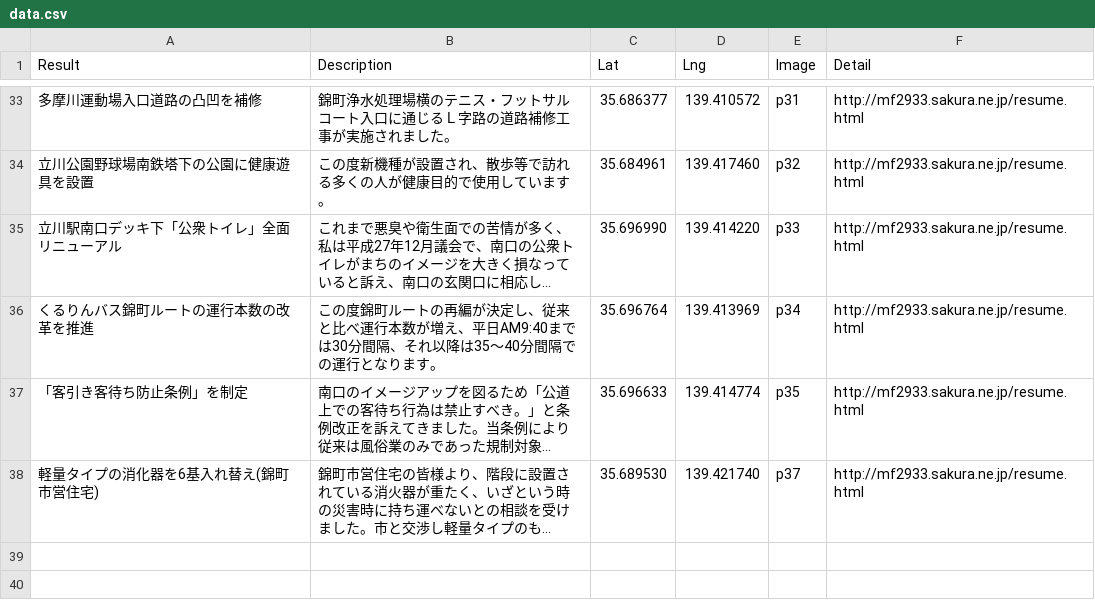
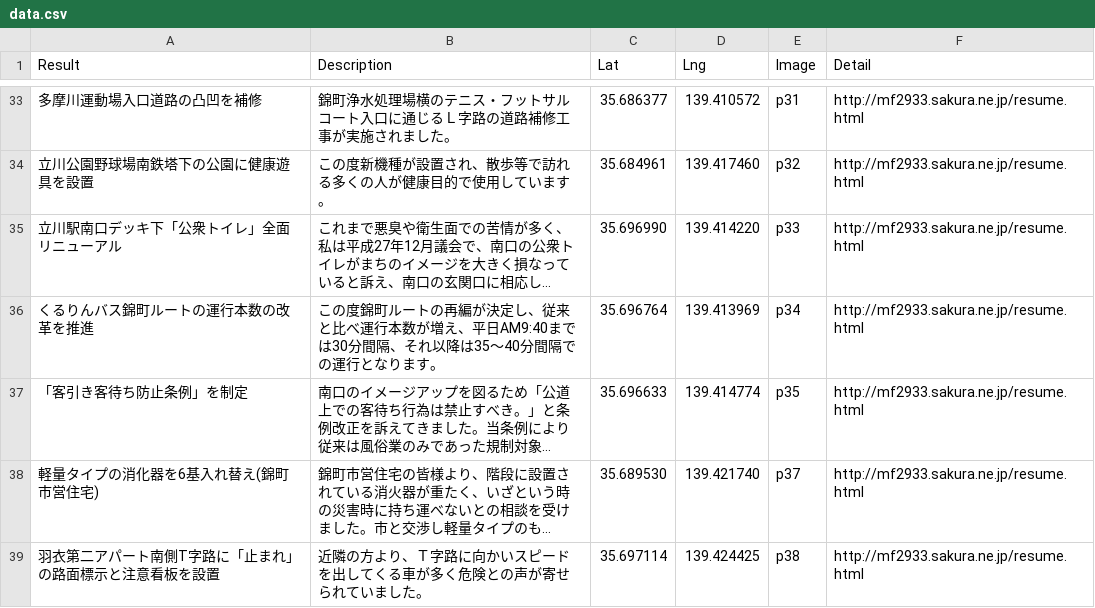
Before and after one commit to komeimap/tachikawa02, a CSV file: data.csv, drawn as a sheet; only a part is shown, gaps mark what is left out; long unchanged cells end in …; the diff names each change by its address in the sheet, - before the commit and + after, or states it on an @@ line.

```diff
--- a/data.csv
+++ b/data.csv
+row 39: 羽衣第二アパート南側T字路に「止まれ」の路面標示と注意看板を設置 | 近隣の方より、Ｔ字路に向かいスピードを出してくる車が多く危険との声が寄せられていました。 | 35.697114 | 139.424425 | p38 | http://mf2933.sakura.ne.jp/resume.html
```
Also changed, not shown: 1 other file.
